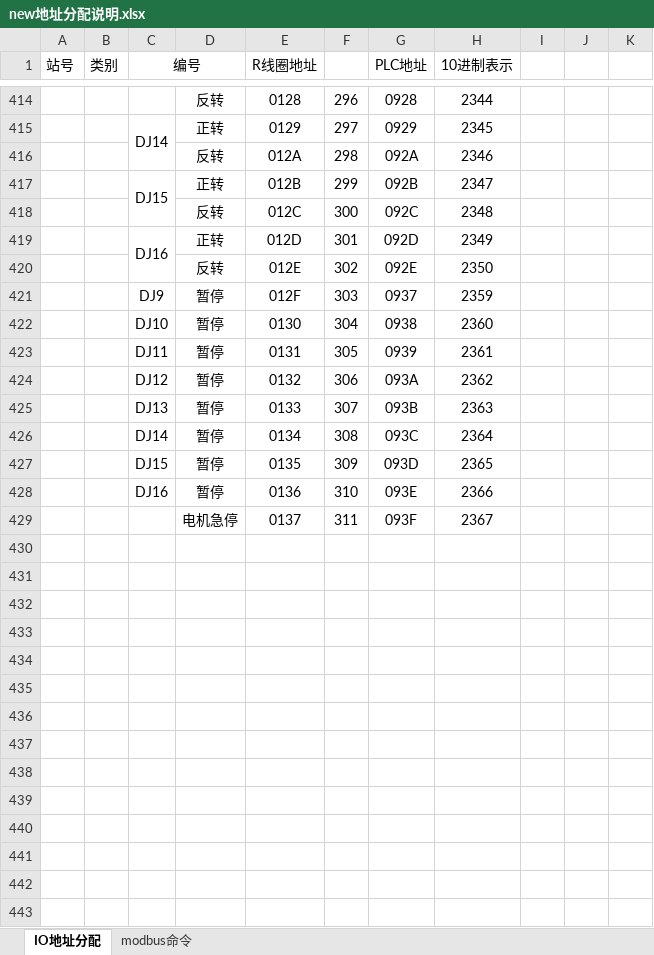
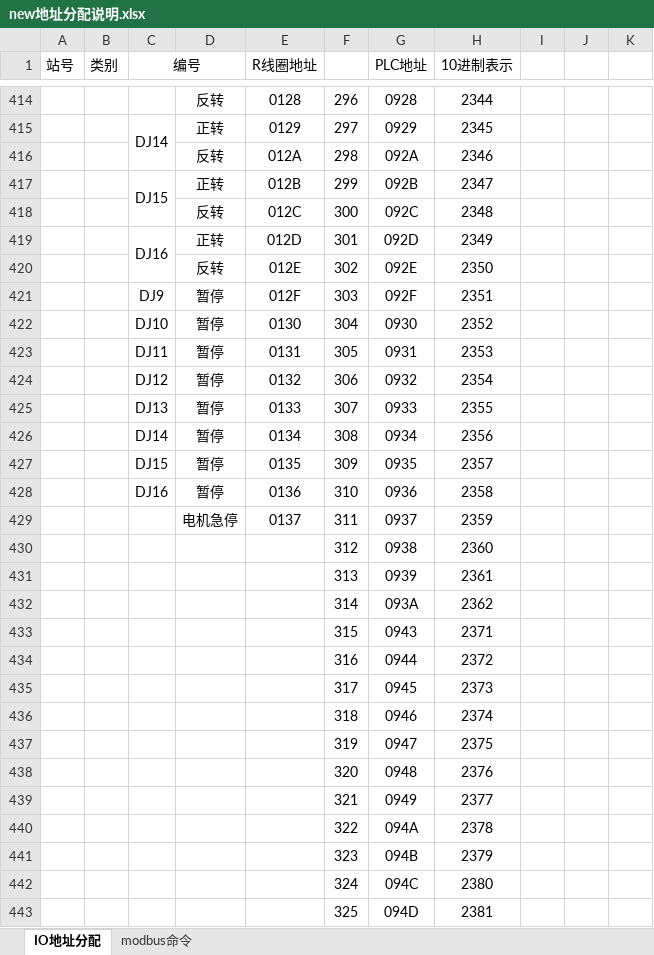
Before and after one commit to mengwentao/DTM, an Excel workbook: new地址分配说明.xlsx, sheet IO地址分配, drawn as a sheet; only a part is shown, gaps mark what is left out; values as stored, in another font and other column widths than the file's, no borders; the diff covers the shown part only; the diff names each change by its address in the sheet, - before the commit and + after, or states it on an @@ line.

```diff
--- a/new地址分配说明.xlsx (sheet IO地址分配)
+++ b/new地址分配说明.xlsx (sheet IO地址分配)
-G421 (PLC地址): 0937
+G421 (PLC地址): 092F
-H421 (10进制表示): 2359
+H421 (10进制表示): 2351
-G422 (PLC地址): 0938
+G422 (PLC地址): 0930
-H422 (10进制表示): 2360
+H422 (10进制表示): 2352
-G423 (PLC地址): 0939
+G423 (PLC地址): 0931
-H423 (10进制表示): 2361
+H423 (10进制表示): 2353
-G424 (PLC地址): 093A
+G424 (PLC地址): 0932
-H424 (10进制表示): 2362
+H424 (10进制表示): 2354
-G425 (PLC地址): 093B
+G425 (PLC地址): 0933
-H425 (10进制表示): 2363
+H425 (10进制表示): 2355
-G426 (PLC地址): 093C
+G426 (PLC地址): 0934
-H426 (10进制表示): 2364
+H426 (10进制表示): 2356
-G427 (PLC地址): 093D
+G427 (PLC地址): 0935
-H427 (10进制表示): 2365
+H427 (10进制表示): 2357
-G428 (PLC地址): 093E
+G428 (PLC地址): 0936
-H428 (10进制表示): 2366
+H428 (10进制表示): 2358
-G429 (PLC地址): 093F
+G429 (PLC地址): 0937
-H429 (10进制表示): 2367
+H429 (10进制表示): 2359
+row 430:  |  |  |  |  | 312 | 0938 | 2360
+row 431:  |  |  |  |  | 313 | 0939 | 2361
+row 432:  |  |  |  |  | 314 | 093A | 2362
+row 433:  |  |  |  |  | 315 | 0943 | 2371
+row 434:  |  |  |  |  | 316 | 0944 | 2372
+row 435:  |  |  |  |  | 317 | 0945 | 2373
+row 436:  |  |  |  |  | 318 | 0946 | 2374
+row 437:  |  |  |  |  | 319 | 0947 | 2375
+row 438:  |  |  |  |  | 320 | 0948 | 2376
+row 439:  |  |  |  |  | 321 | 0949 | 2377
+row 440:  |  |  |  |  | 322 | 094A | 2378
+row 441:  |  |  |  |  | 323 | 094B | 2379
+row 442:  |  |  |  |  | 324 | 094C | 2380
+row 443:  |  |  |  |  | 325 | 094D | 2381
```
Also changed, not shown: 9 added rows elsewhere in this sheet, 10 other files.
